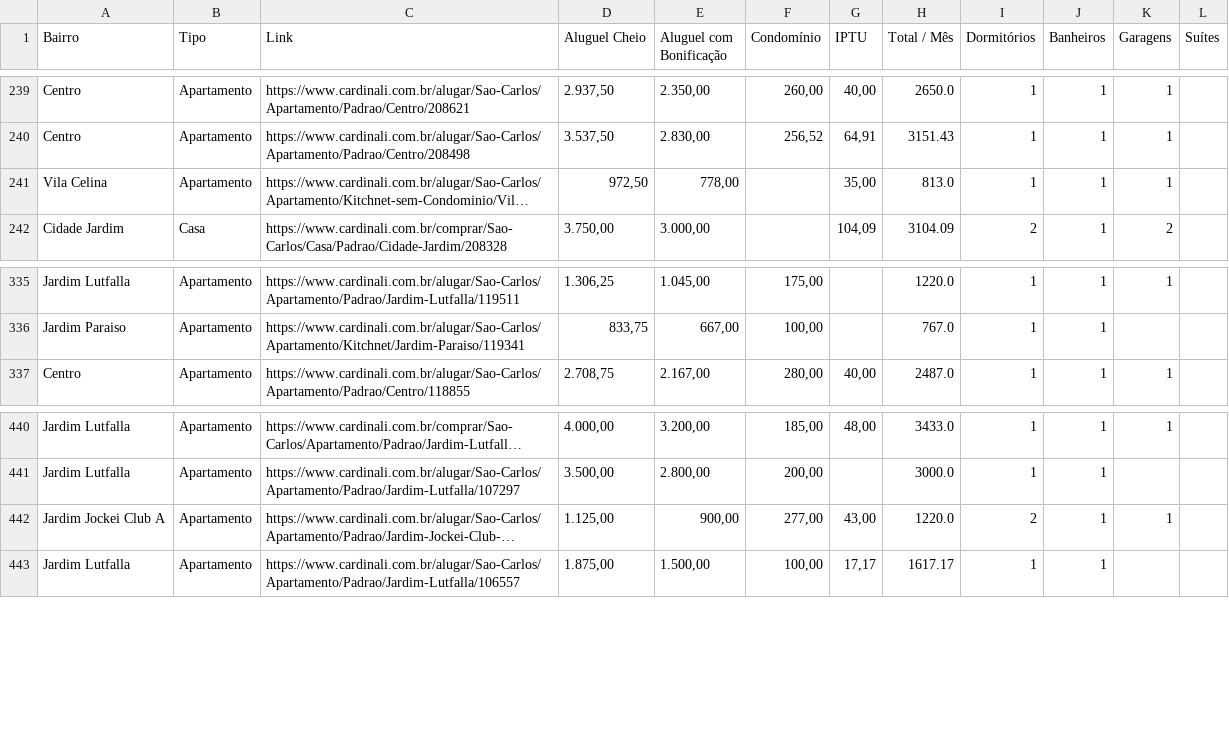
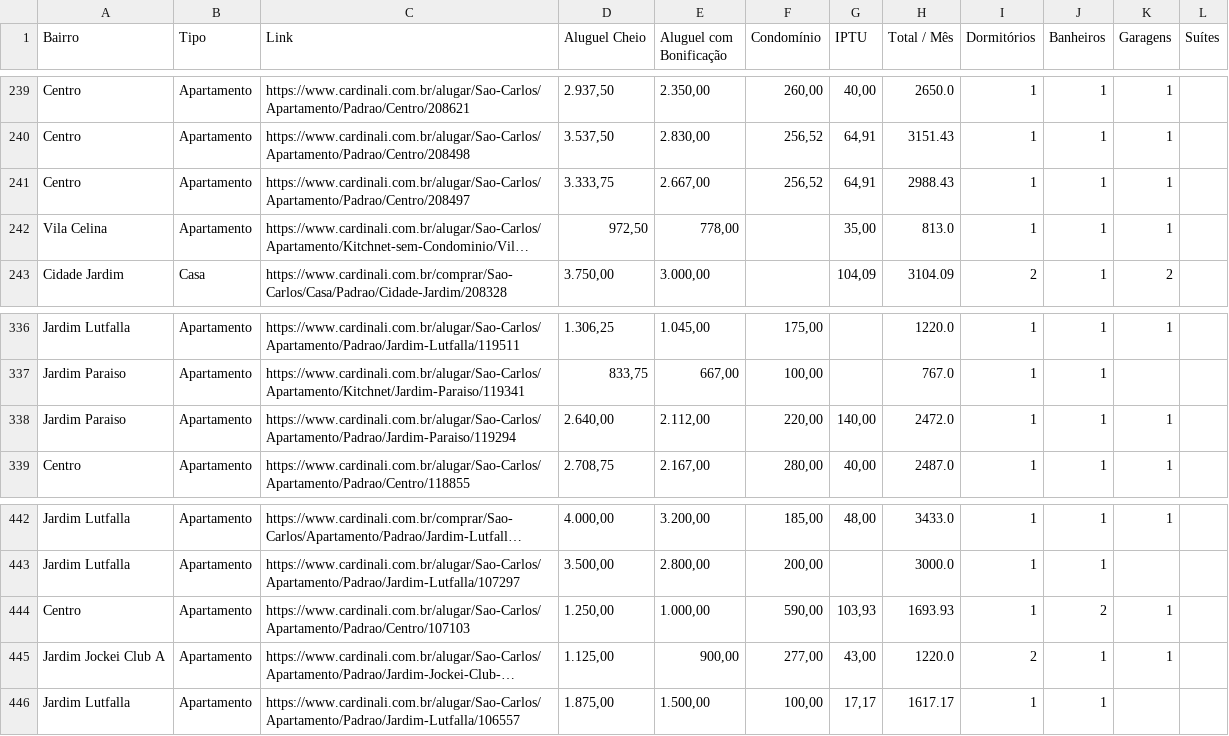
Before and after one commit to imarcososhiro/imobiliario_universitario, a CSV file: dados/dados_imoveis.csv, drawn as a sheet; only a part is shown, gaps mark what is left out; long unchanged cells end in …; the diff names each change by its address in the sheet, - before the commit and + after, or states it on an @@ line.

```diff
--- a/dados/dados_imoveis.csv
+++ b/dados/dados_imoveis.csv
+row 241: Centro | Apartamento | https://www.cardinali.com.br/alugar/Sao-Carlos/Apartamento/Padrao/Centro/208497 | 3.333,75 | 2.667,00 | 256,52 | 64,91 | 2988.43 | 1 | 1 | 1
+row 338: Jardim Paraiso | Apartamento | https://www.cardinali.com.br/alugar/Sao-Carlos/Apartamento/Padrao/Jardim-Paraiso/119294 | 2.640,00 | 2.112,00 | 220,00 | 140,00 | 2472.0 | 1 | 1 | 1
+row 444: Centro | Apartamento | https://www.cardinali.com.br/alugar/Sao-Carlos/Apartamento/Padrao/Centro/107103 | 1.250,00 | 1.000,00 | 590,00 | 103,93 | 1693.93 | 1 | 2 | 1
```
